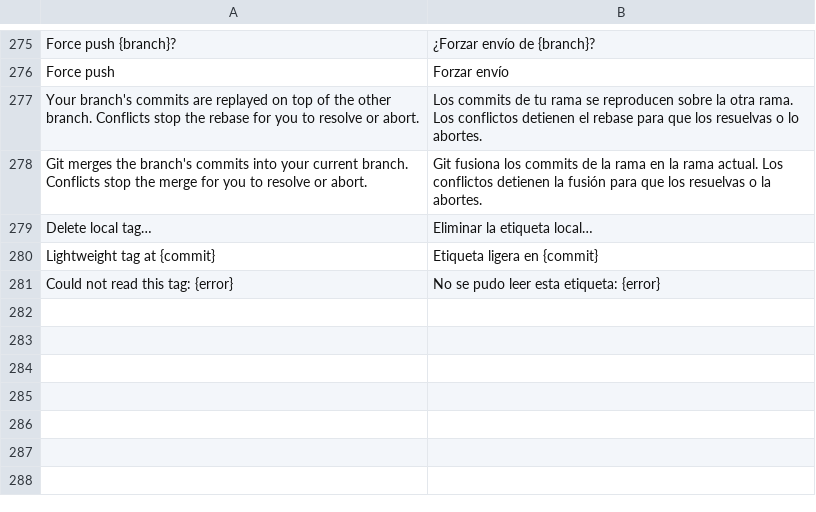
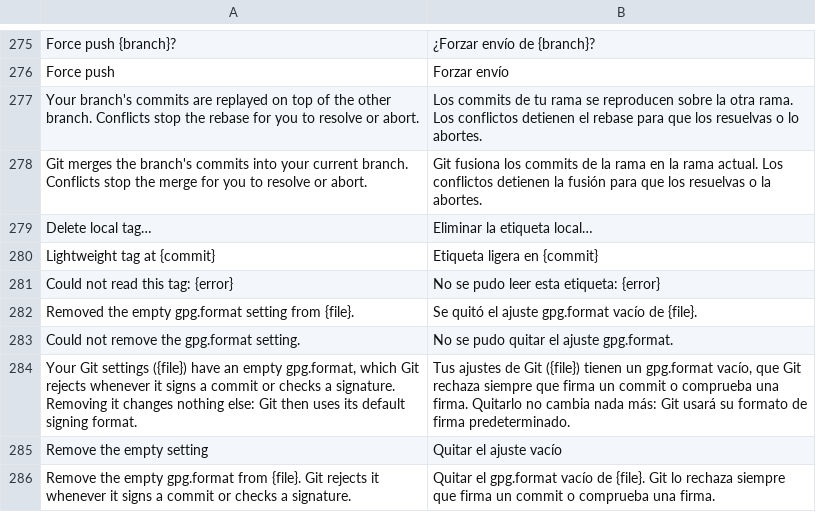
Before and after one commit to daniaalnadir/NiceGit, a TSV file: rust/crates/nicegit/locales/es/main.tsv, drawn as a sheet; only a part is shown, gaps mark what is left out.

```diff
--- a/rust/crates/nicegit/locales/es/main.tsv
+++ b/rust/crates/nicegit/locales/es/main.tsv
@@ -281 +281,6 @@ Lightweight tag at {commit}	Etiqueta ligera en {commit}
 Could not read this tag: {error}	No se pudo leer esta etiqueta: {error}
+Removed the empty gpg.format setting from {file}.	Se quitó el ajuste gpg.format vacío de {file}.
+Could not remove the gpg.format setting.	No se pudo quitar el ajuste gpg.format.
+Your Git settings ({file}) have an empty gpg.format, which Git rejects whenever it signs a commit or checks a signature. Removing it changes nothing else: Git then uses its default signing format.	Tus ajustes de Git ({file}) tienen un gpg.format vacío, que Git rechaza siempre que firma un commit o comprueba una firma. Quitarlo no cambia nada más: Git usará su formato de firma predeterminado.
+Remove the empty setting	Quitar el ajuste vacío
+Remove the empty gpg.format from {file}. Git rejects it whenever it signs a commit or checks a signature.	Quitar el gpg.format vacío de {file}. Git lo rechaza siempre que firma un commit o comprueba una firma.
```
Also changed, not shown: rust/crates/nicegit/locales/de/main.tsv, rust/crates/nicegit/locales/fr/main.tsv, 12 other files.
